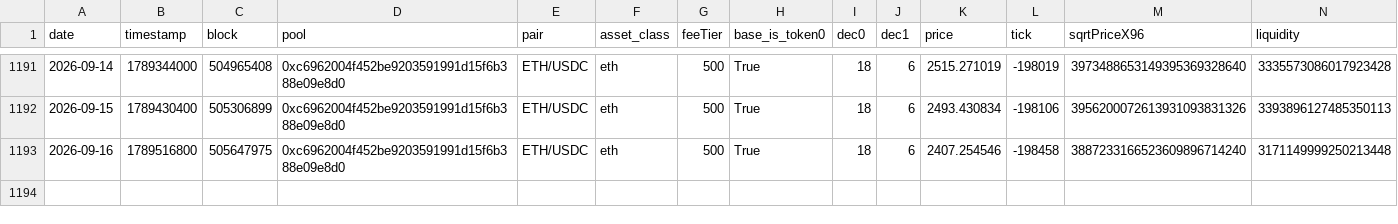
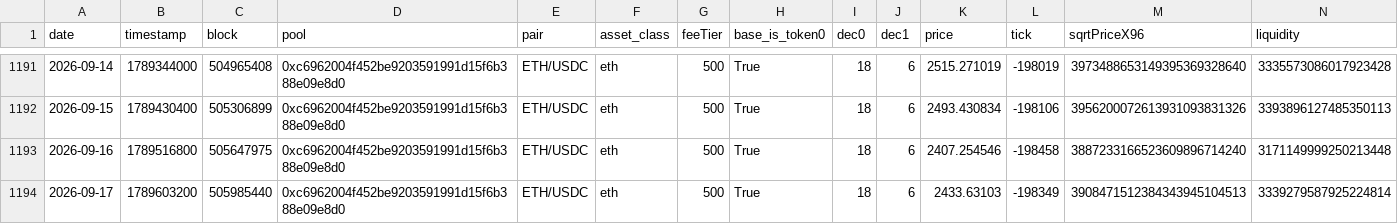
Before and after one commit to MFlab-inc/uniswap-v3-monitor, a CSV file: data/arbitrum.csv, drawn as a sheet; only a part is shown, gaps mark what is left out; rows hold the shown columns only; the diff names each change by its address in the sheet, - before the commit and + after, or states it on an @@ line.

```diff
--- a/data/arbitrum.csv
+++ b/data/arbitrum.csv
+row 1194: 2026-09-17 | 1789603200 | 505985440 | 0xc6962004f452be9203591991d15f6b388e09e8d0 | ETH/USDC | eth | 500 | True | 18 | 6 | 2433.63103 | -198349 | 3908471512384343945104513 | 3339279587925224814
```
Also changed, not shown: data/base.csv, data/bsc.csv, 3 other files.
